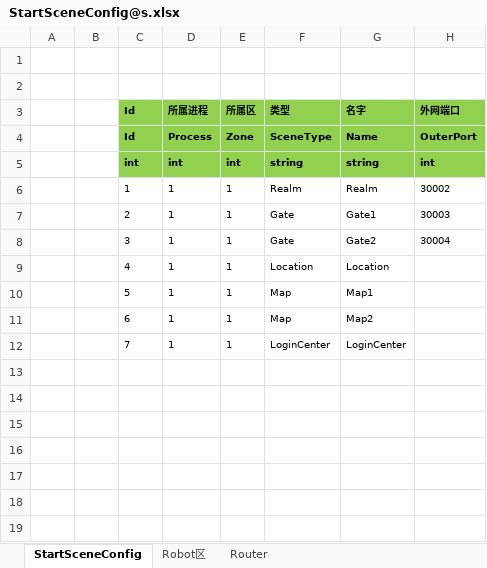
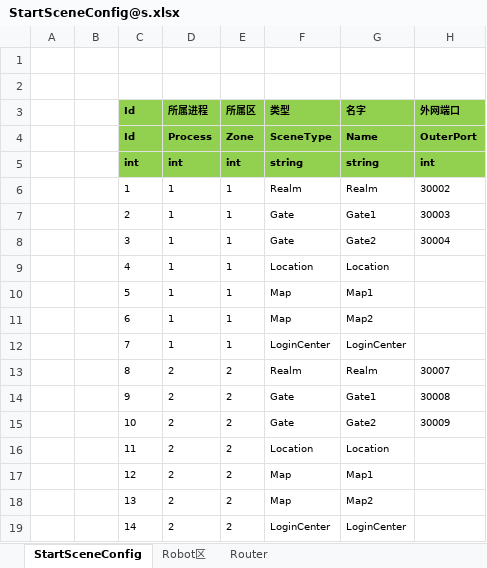
Before and after one commit to ReidChenJX/GameServer, an Excel workbook: Unity/Assets/Config/Excel/StartConfig/Localhost/StartSceneConfig@s.xlsx, sheet StartSceneConfig, drawn as a sheet; values as stored, in another font and other column widths than the file's, no borders; the diff names each change by its address in the sheet, - before the commit and + after, or states it on an @@ line.

```diff
--- a/Unity/Assets/Config/Excel/StartConfig/Localhost/StartSceneConfig@s.xlsx (sheet StartSceneConfig)
+++ b/Unity/Assets/Config/Excel/StartConfig/Localhost/StartSceneConfig@s.xlsx (sheet StartSceneConfig)
+row 13:  |  | 8 | 2 | 2 | Realm | Realm | 30007
+row 14:  |  | 9 | 2 | 2 | Gate | Gate1 | 30008
+row 15:  |  | 10 | 2 | 2 | Gate | Gate2 | 30009
+row 16:  |  | 11 | 2 | 2 | Location | Location
+row 17:  |  | 12 | 2 | 2 | Map | Map1
+row 18:  |  | 13 | 2 | 2 | Map | Map2
+row 19:  |  | 14 | 2 | 2 | LoginCenter | LoginCenter
```
Also changed, not shown: Unity/Assets/Config/Excel/StartConfig/Localhost/StartZoneConfig@s.xlsx, 45 other files.
